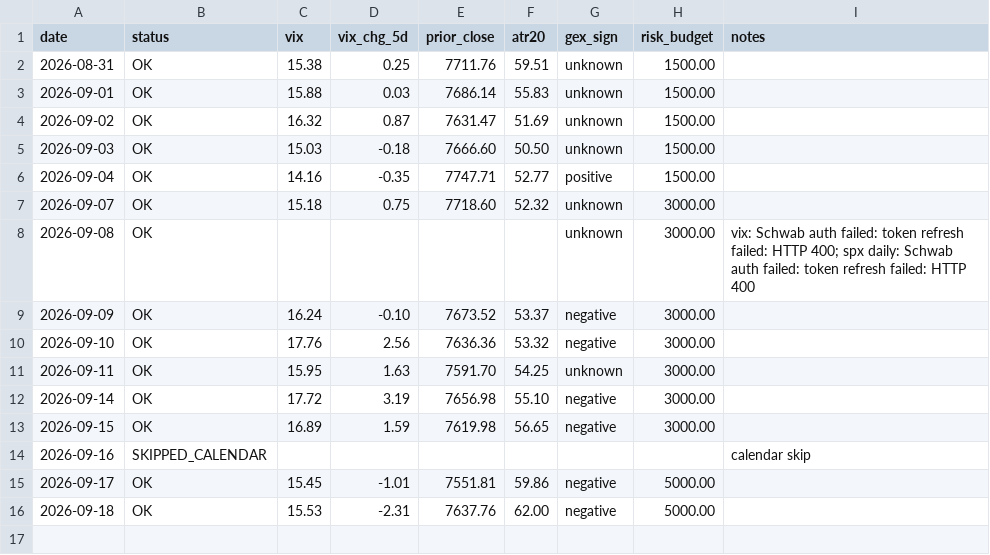
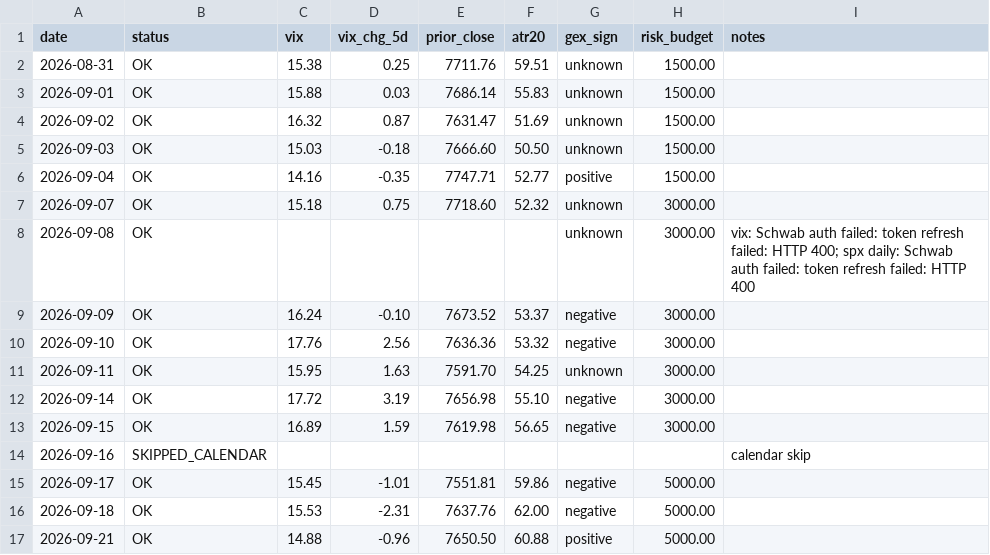
Before and after one commit to alwahedi-netizen/spx-0DTE-v1, a CSV file: data/paper/day.csv, drawn as a sheet; the diff names each change by its address in the sheet, - before the commit and + after, or states it on an @@ line.

```diff
--- a/data/paper/day.csv
+++ b/data/paper/day.csv
+row 17: 2026-09-21 | OK | 14.88 | -0.96 | 7650.50 | 60.88 | positive | 5000.00
```
Also changed, not shown: 1 other file.
